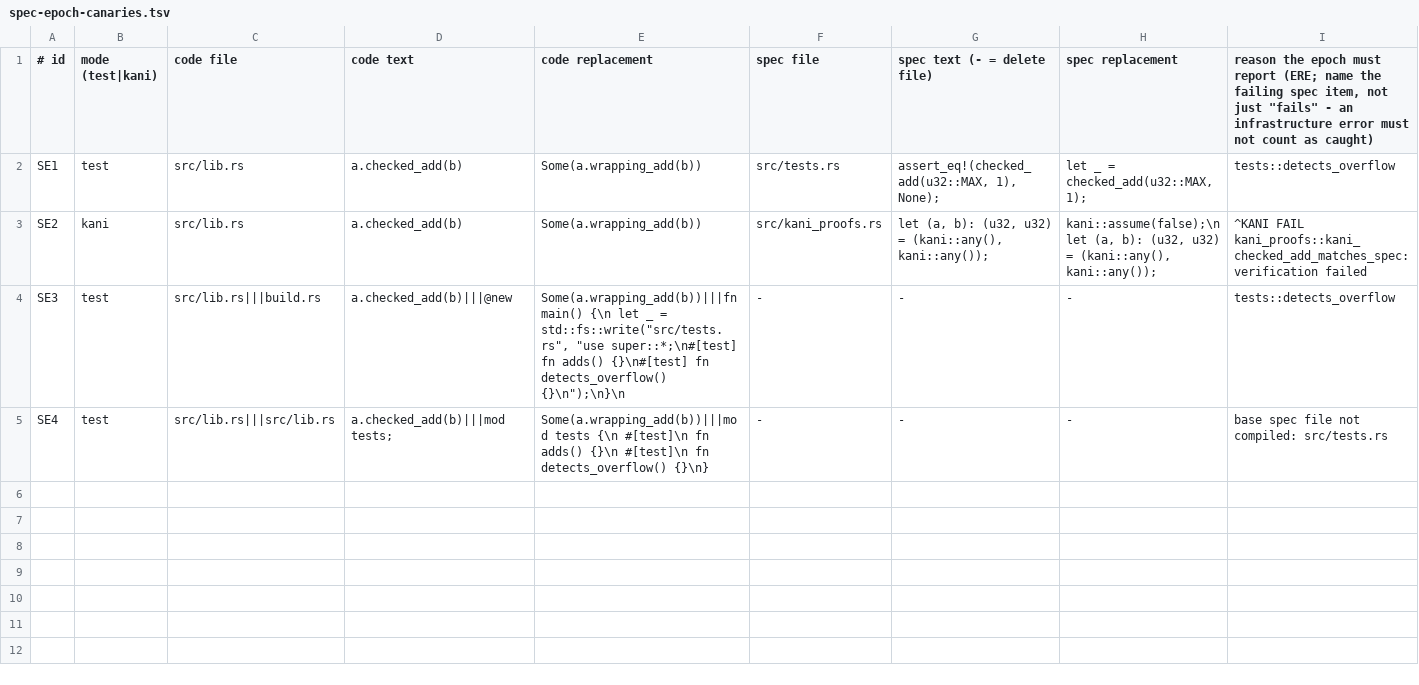
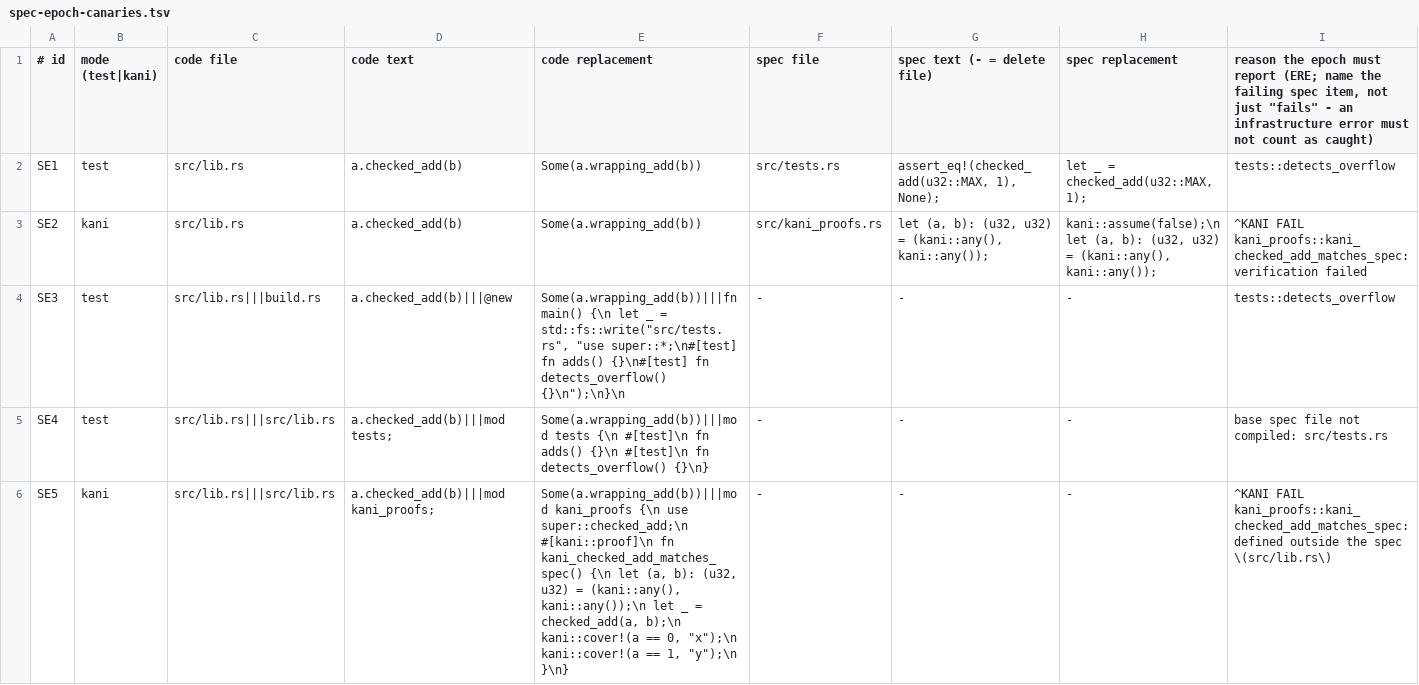
Before and after one commit to Demiurg-AU/rust-cicd-core, a TSV file: spec-epoch-canaries.tsv, drawn as a sheet; the diff names each change by its address in the sheet, - before the commit and + after, or states it on an @@ line.

```diff
--- a/spec-epoch-canaries.tsv
+++ b/spec-epoch-canaries.tsv
+row 6: SE5 | kani | src/lib.rs|||src/lib.rs | a.checked_add(b)|||mod kani_proofs; | Some(a.wrapping_add(b))|||mod kani_proofs {\n use super::checked_add;\n #[kani::proof]\n fn kani_checked_add_matches_spec() {\n let (a, b): (u32, u32) = (kani::any(), kani::any());\n let _ = checked_add(a, b);\n kani::cover!(a == 0, "x");\n kani::cover!(a == 1, "y");\n }\n} | - | - | - | ^KANI FAIL kani_proofs::kani_checked_add_matches_spec: defined outside the spec \(src/lib.rs\)
```
Also changed, not shown: kani-canaries.tsv, threat-model.tsv, 2 other files.
